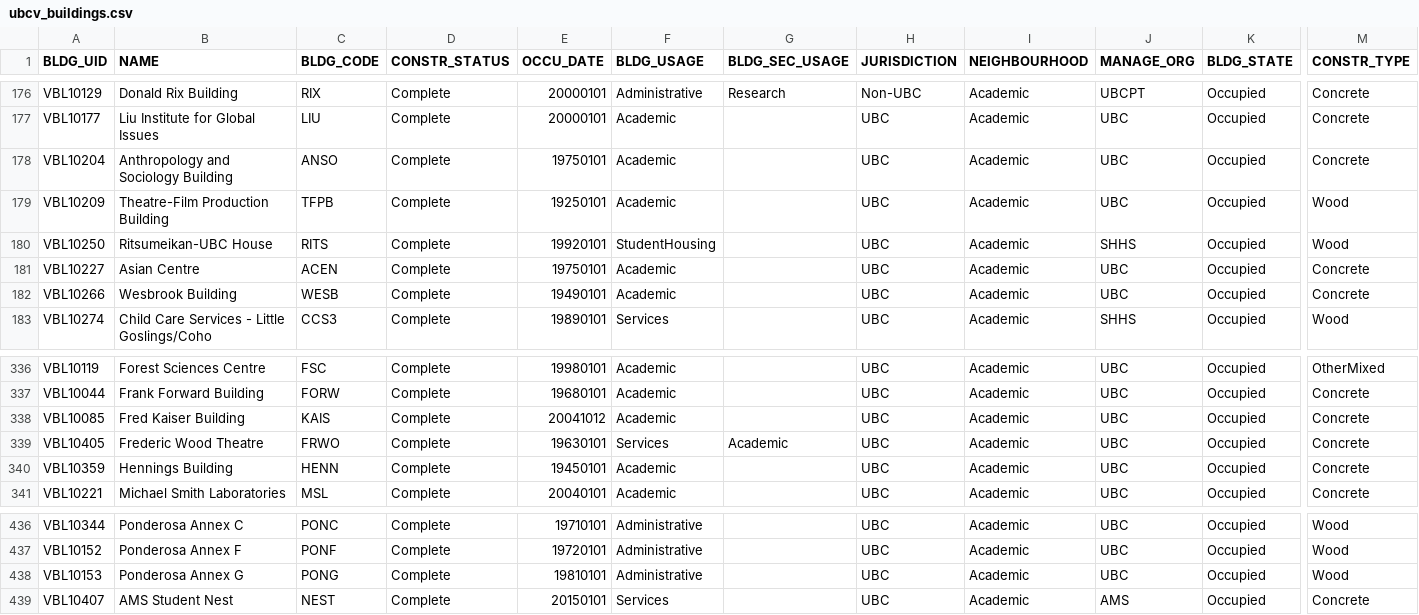
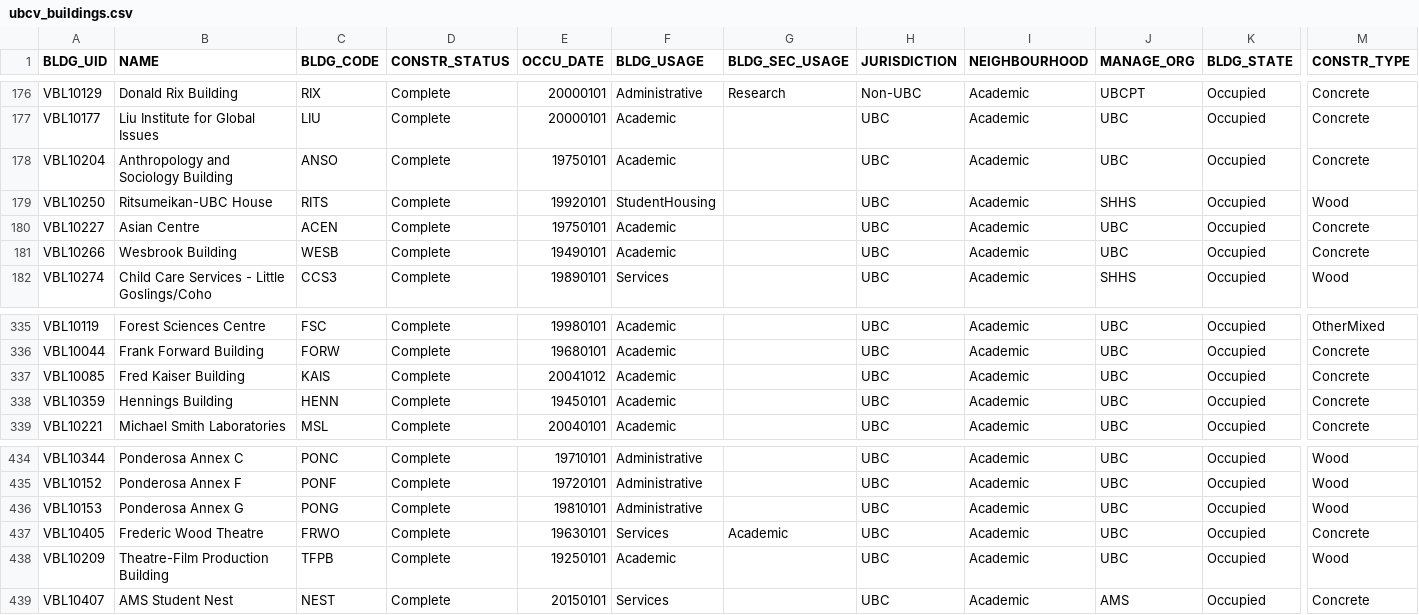
Before and after one commit to UBCGeodata/ubc-geospatial-opendata, a CSV file: ubcv/locations/csv/ubcv_buildings.csv, drawn as a sheet; only a part is shown, gaps mark what is left out; removed rows and columns are numbered as before the commit, all else as after; rows hold the shown columns only; the diff names each change by its address in the sheet, - before the commit and + after, or states it on an @@ line.

```diff
--- a/ubcv/locations/csv/ubcv_buildings.csv
+++ b/ubcv/locations/csv/ubcv_buildings.csv
-row 179: VBL10209 | Theatre-Film Production Building | TFPB | Complete | 19250101 | Academic |  | UBC | Academic | UBC | Occupied | Wood
-row 339: VBL10405 | Frederic Wood Theatre | FRWO | Complete | 19630101 | Services | Academic | UBC | Academic | UBC | Occupied | Concrete
+row 437: VBL10405 | Frederic Wood Theatre | FRWO | Complete | 19630101 | Services | Academic | UBC | Academic | UBC | Occupied | Concrete
+row 438: VBL10209 | Theatre-Film Production Building | TFPB | Complete | 19250101 | Academic |  | UBC | Academic | UBC | Occupied | Wood
```
Also changed, not shown: off-campus/locations/csv/ubc_regional_locations.csv, ubcv/locations/csv/ubcv_buildings_simple.csv, 2 other files.
